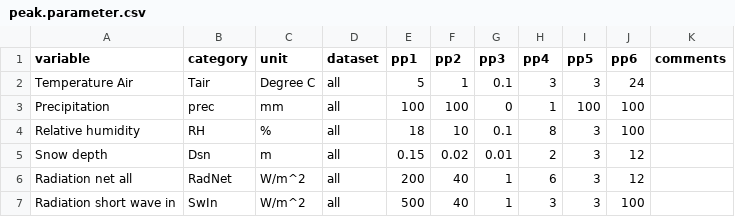
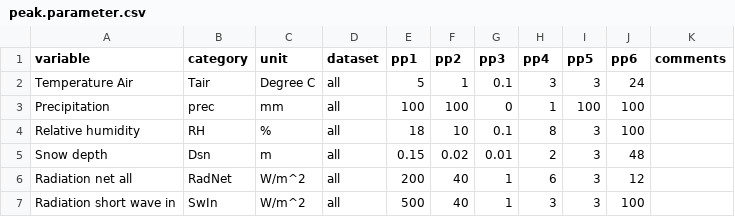
Before and after one commit to Steephan/AWI_LTO_required-scripts-and-files, a CSV file: settings/peak.parameter.csv, drawn as a sheet; only a part is shown.

Commit message:
new parameter

```diff
--- a/settings/peak.parameter.csv
+++ b/settings/peak.parameter.csv
@@ -4,3 +4,3 @@ Precipitation,prec,mm,all,100,100,0,1,100,100,
 Relative humidity,RH,%,all,18,10,0.1,8,3,100,
-Snow depth,Dsn,m,all,0.15,0.02,0.01,2,3,12,
+Snow depth,Dsn,m,all,0.15,0.02,0.01,2,3,48,
 Radiation net all,RadNet,W/m^2,all,200,40,1,6,3,12,
```
Also changed, not shown: 1 other file.
